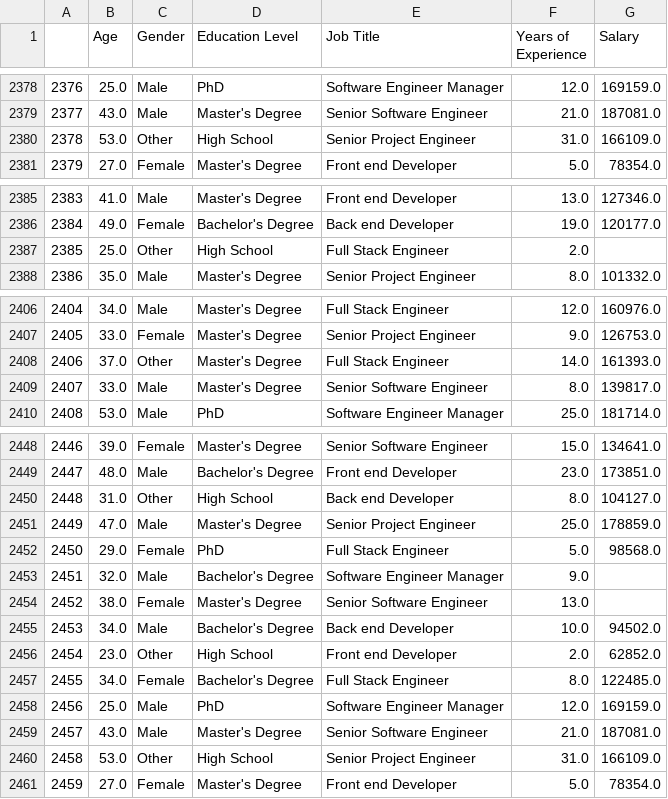
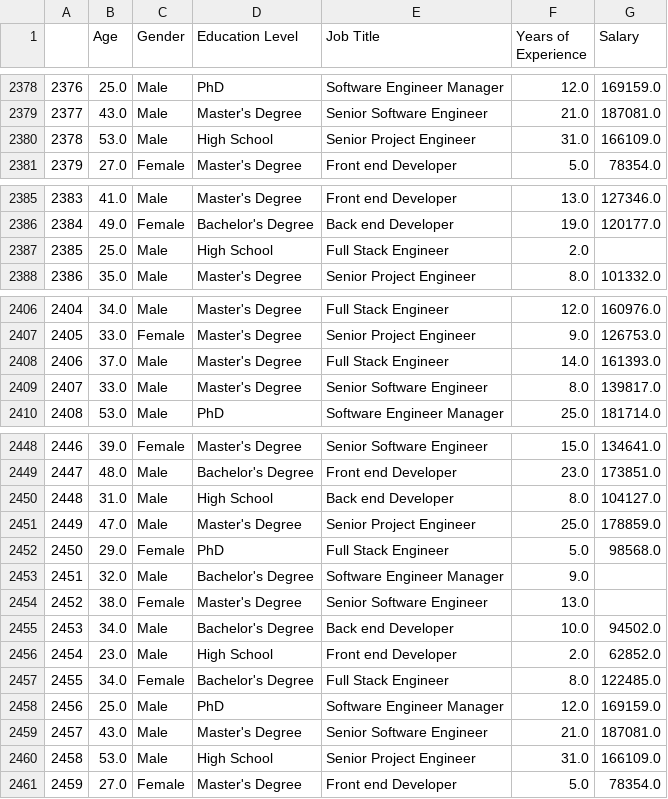
Before and after one commit to marcin119a/SAD, a CSV file: Salary_Data_nan.csv, drawn as a sheet; only a part is shown, gaps mark what is left out; the diff covers the shown part only.

Commit message:
Update Salary_Data_nan.csv

```diff
--- a/Salary_Data_nan.csv
+++ b/Salary_Data_nan.csv
@@ -2379,3 +2379,3 @@
 2377,43.0,Male,Master's Degree,Senior Software Engineer,21.0,187081.0
-2378,53.0,Other,High School,Senior Project Engineer,31.0,166109.0
+2378,53.0,Male,High School,Senior Project Engineer,31.0,166109.0
 2379,27.0,Female,Master's Degree,Front end Developer,5.0,78354.0
@@ -2386,3 +2386,3 @@
 2384,49.0,Female,Bachelor's Degree,Back end Developer,19.0,120177.0
-2385,25.0,Other,High School,Full Stack Engineer,2.0,
+2385,25.0,Male,High School,Full Stack Engineer,2.0,
 2386,35.0,Male,Master's Degree,Senior Project Engineer,8.0,101332.0
@@ -2407,3 +2407,3 @@
 2405,33.0,Female,Master's Degree,Senior Project Engineer,9.0,126753.0
-2406,37.0,Other,Master's Degree,Full Stack Engineer,14.0,161393.0
+2406,37.0,Male,Master's Degree,Full Stack Engineer,14.0,161393.0
 2407,33.0,Male,Master's Degree,Senior Software Engineer,8.0,139817.0
@@ -2449,3 +2449,3 @@
 2447,48.0,Male,Bachelor's Degree,Front end Developer,23.0,173851.0
-2448,31.0,Other,High School,Back end Developer,8.0,104127.0
+2448,31.0,Male,High School,Back end Developer,8.0,104127.0
 2449,47.0,Male,Master's Degree,Senior Project Engineer,25.0,178859.0
@@ -2455,3 +2455,3 @@
 2453,34.0,Male,Bachelor's Degree,Back end Developer,10.0,94502.0
-2454,23.0,Other,High School,Front end Developer,2.0,62852.0
+2454,23.0,Male,High School,Front end Developer,2.0,62852.0
 2455,34.0,Female,Bachelor's Degree,Full Stack Engineer,8.0,122485.0
@@ -2459,3 +2459,3 @@
 2457,43.0,Male,Master's Degree,Senior Software Engineer,21.0,187081.0
-2458,53.0,Other,High School,Senior Project Engineer,31.0,166109.0
+2458,53.0,Male,High School,Senior Project Engineer,31.0,166109.0
 2459,27.0,Female,Master's Degree,Front end Developer,5.0,78354.0
```
Also changed, not shown: 8 edited cells elsewhere in this file.
